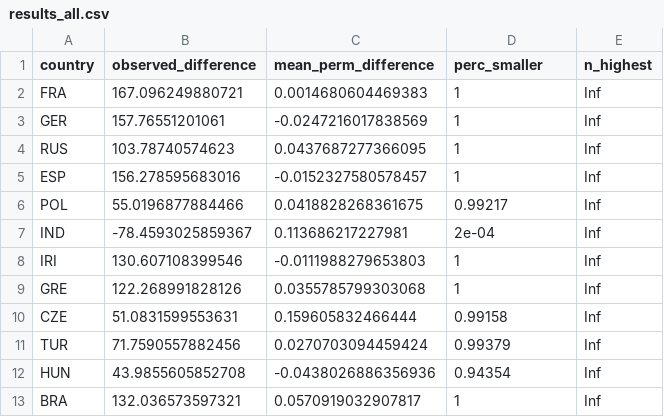
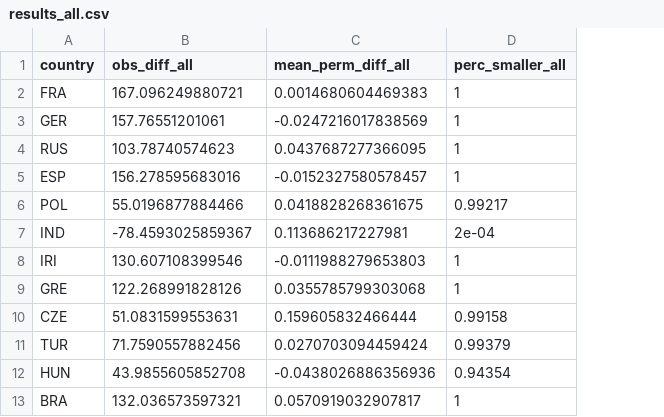
Before and after one commit to nikosbosse/gender-differences-chess, a CSV file: results/results_all.csv, drawn as a sheet; only a part is shown; the diff names each change by its address in the sheet, - before the commit and + after, or states it on an @@ line.

```diff
--- a/results/results_all.csv
+++ b/results/results_all.csv
-column E (n_highest), rows 2-13: all Inf
-B1: observed_difference
+B1: obs_diff_all
-C1: mean_perm_difference
+C1: mean_perm_diff_all
-D1: perc_smaller
+D1: perc_smaller_all
```
Also changed, not shown: 18 other files.
